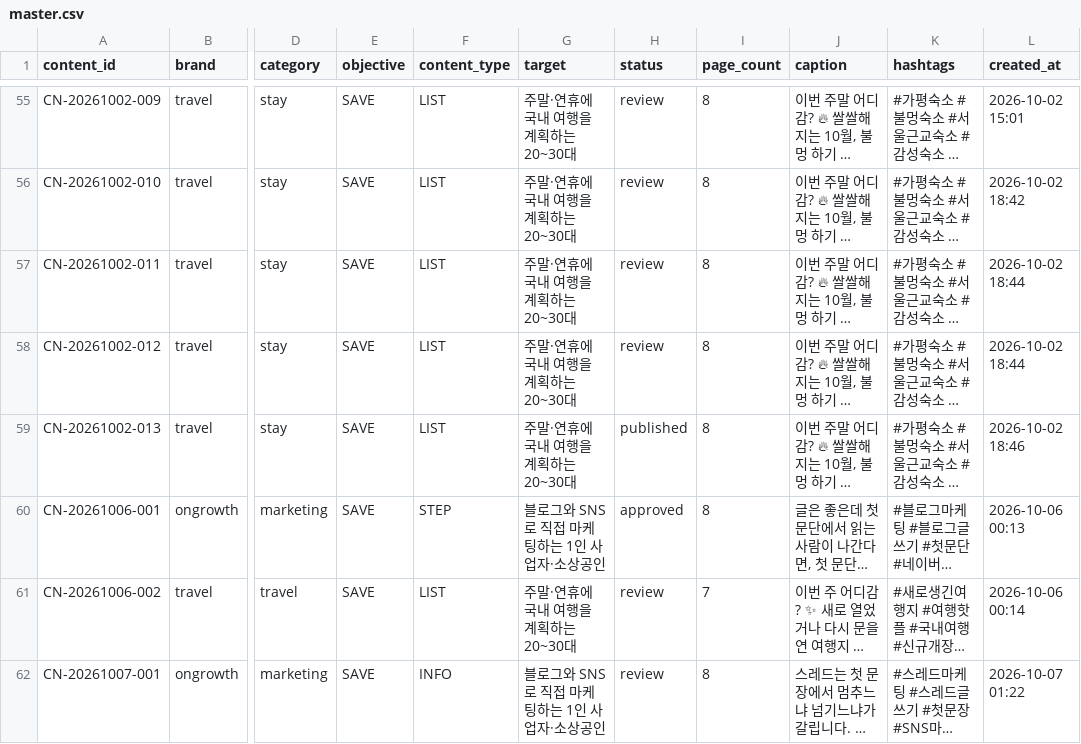
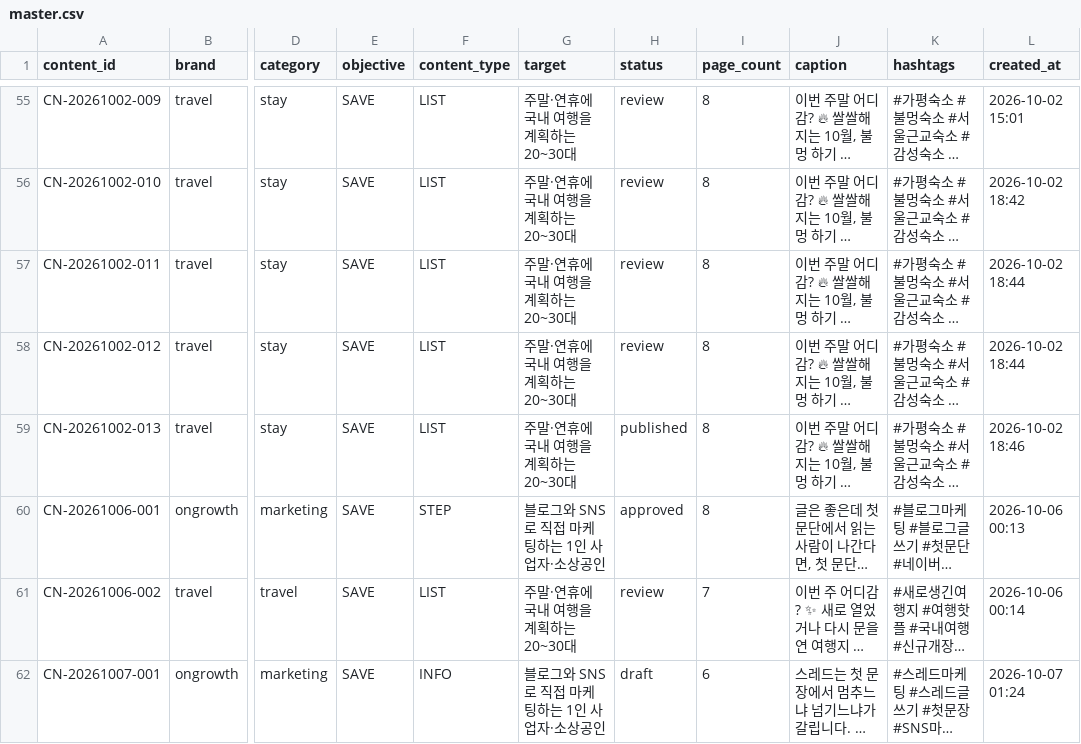
Before and after one commit to oeoeoe3576-byte/ongrowth, a CSV file: data/planner/master.csv, drawn as a sheet; only a part is shown, gaps mark what is left out; long unchanged cells end in …; the diff names each change by its address in the sheet, - before the commit and + after, or states it on an @@ line.

```diff
--- a/data/planner/master.csv
+++ b/data/planner/master.csv
-H62 (status): review
+H62 (status): draft
-I62 (page_count): 8
+I62 (page_count): 6
-L62 (created_at): 2026-10-07 01:22
+L62 (created_at): 2026-10-07 01:24
```
Also changed, not shown: data/planner/pages.csv, 3 other files.
